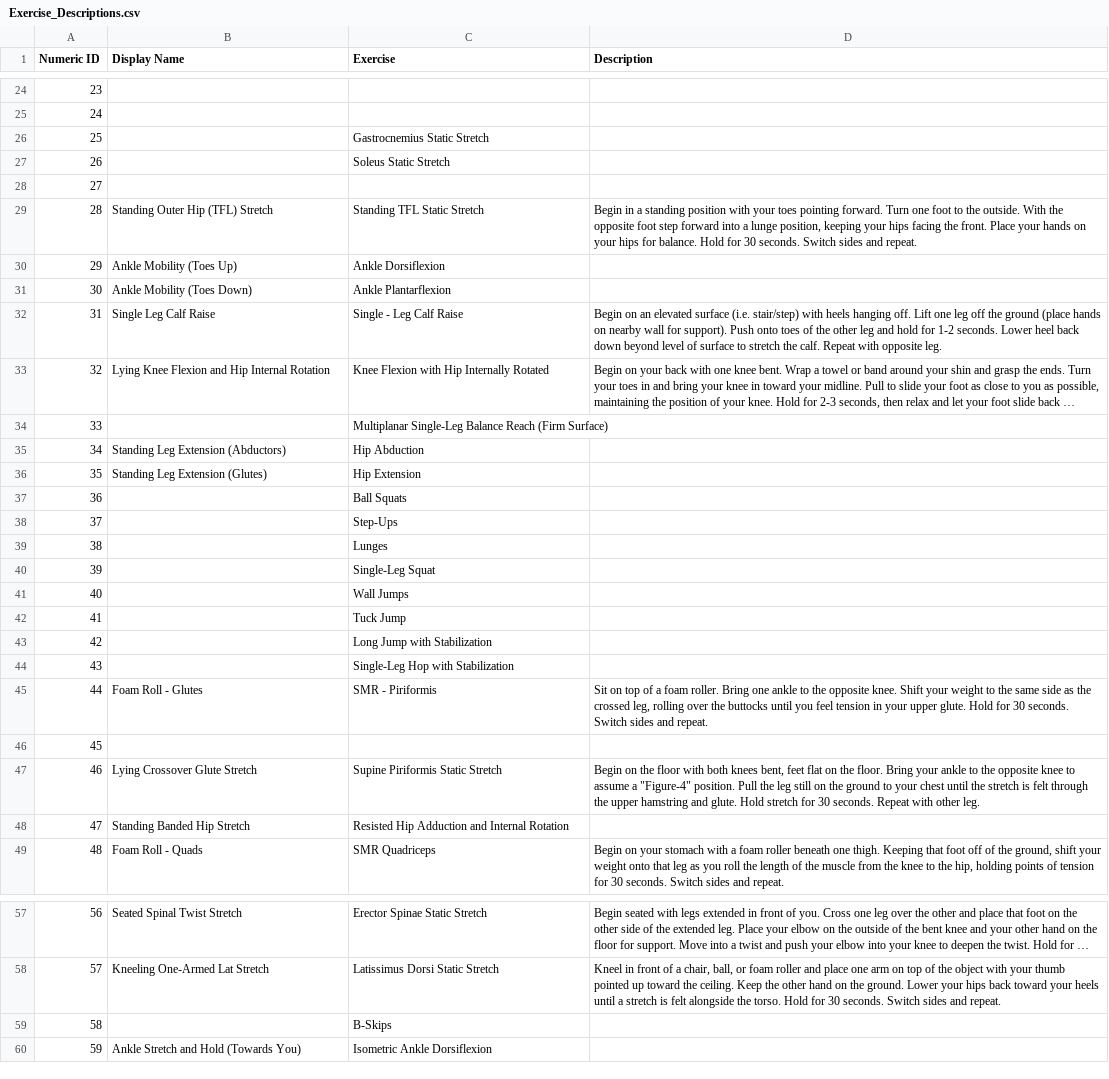
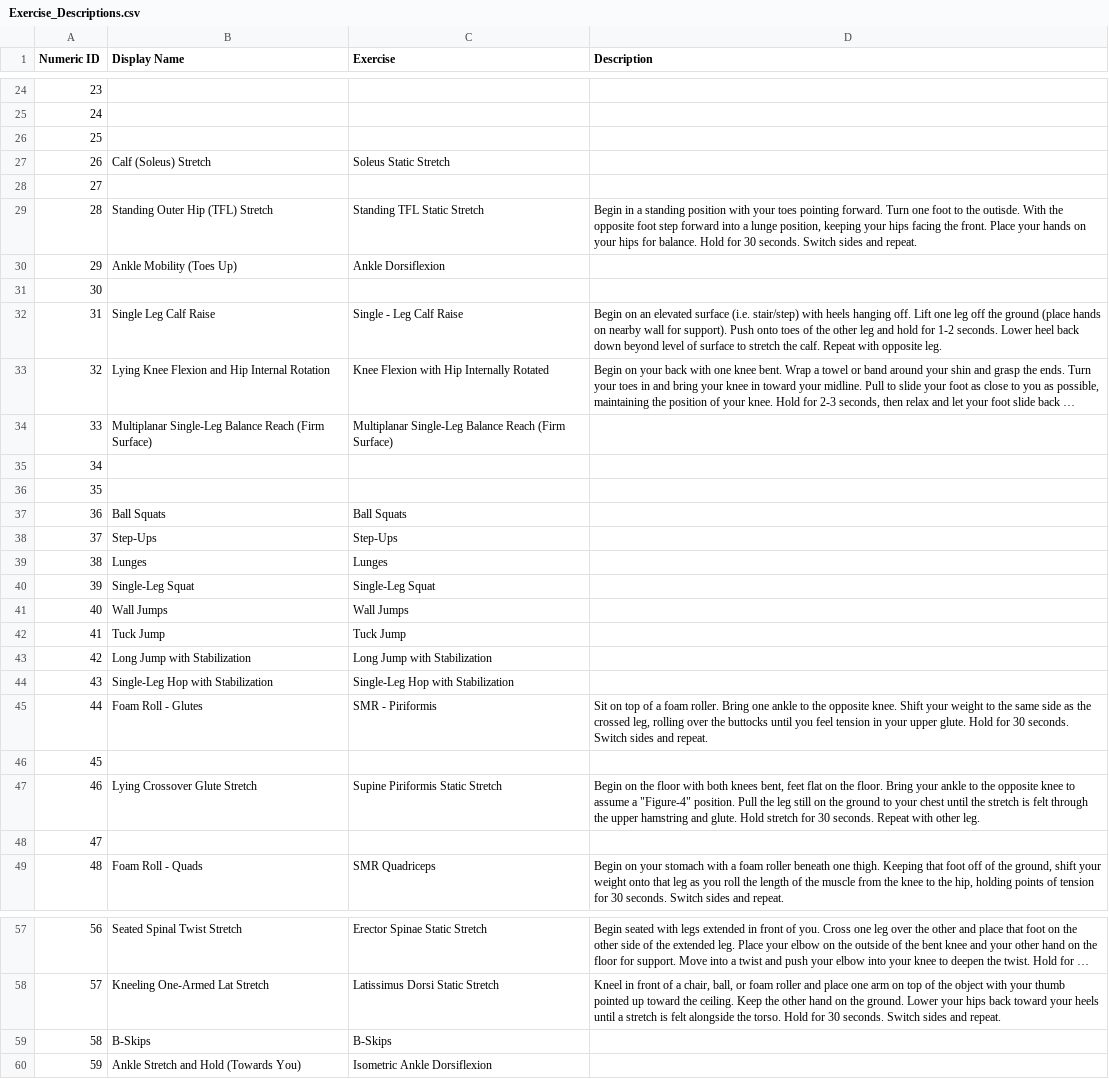
Before and after one commit to biometrixtech/plans, a CSV file: database/Exercise_Descriptions.csv, drawn as a sheet; only a part is shown, gaps mark what is left out; long unchanged cells end in …; removed rows and columns are numbered as before the commit, all else as after; the diff covers the shown part only; the diff names each change by its address in the sheet, - before the commit and + after, or states it on an @@ line.

Commit message:
updated exercises

```diff
--- a/database/Exercise_Descriptions.csv
+++ b/database/Exercise_Descriptions.csv
-row 26: 25 |  | Gastrocnemius Static Stretch
-row 27: 26 |  | Soleus Static Stretch
@@ column A (Numeric ID) renumbered between rows 26 and 124 @@
+row 27: 26 | Calf (Soleus) Stretch | Soleus Static Stretch
+row 28: 27
-D29 (Description): …to the outside. With the…
+D29 (Description): …to the outisde. With the…
-B31 (Display Name): Ankle Mobility (Toes Down)
+B31 (Display Name): (empty)
-C31 (Exercise): Ankle Plantarflexion
+C31 (Exercise): (empty)
-B34 (Display Name): (empty)
+B34 (Display Name): Multiplanar Single-Leg Balance Reach (Firm Surface)
-B35 (Display Name): Standing Leg Extension (Abductors)
+B35 (Display Name): (empty)
-C35 (Exercise): Hip Abduction
+C35 (Exercise): (empty)
-B36 (Display Name): Standing Leg Extension (Glutes)
+B36 (Display Name): (empty)
-C36 (Exercise): Hip Extension
+C36 (Exercise): (empty)
-B37 (Display Name): (empty)
+B37 (Display Name): Ball Squats
-B38 (Display Name): (empty)
+B38 (Display Name): Step-Ups
-B39 (Display Name): (empty)
+B39 (Display Name): Lunges
-B40 (Display Name): (empty)
+B40 (Display Name): Single-Leg Squat
-B41 (Display Name): (empty)
+B41 (Display Name): Wall Jumps
-B42 (Display Name): (empty)
+B42 (Display Name): Tuck Jump
-B43 (Display Name): (empty)
+B43 (Display Name): Long Jump with Stabilization
-B44 (Display Name): (empty)
+B44 (Display Name): Single-Leg Hop with Stabilization
-B48 (Display Name): Standing Banded Hip Stretch
+B48 (Display Name): (empty)
-C48 (Exercise): Resisted Hip Adduction and Internal Rotation
+C48 (Exercise): (empty)
-B59 (Display Name): (empty)
+B59 (Display Name): B-Skips
```
Also changed, not shown: 12 added rows, 10 removed rows and 29 edited cells elsewhere in this file, database/Exercise_Library.csv, 1 other file.
